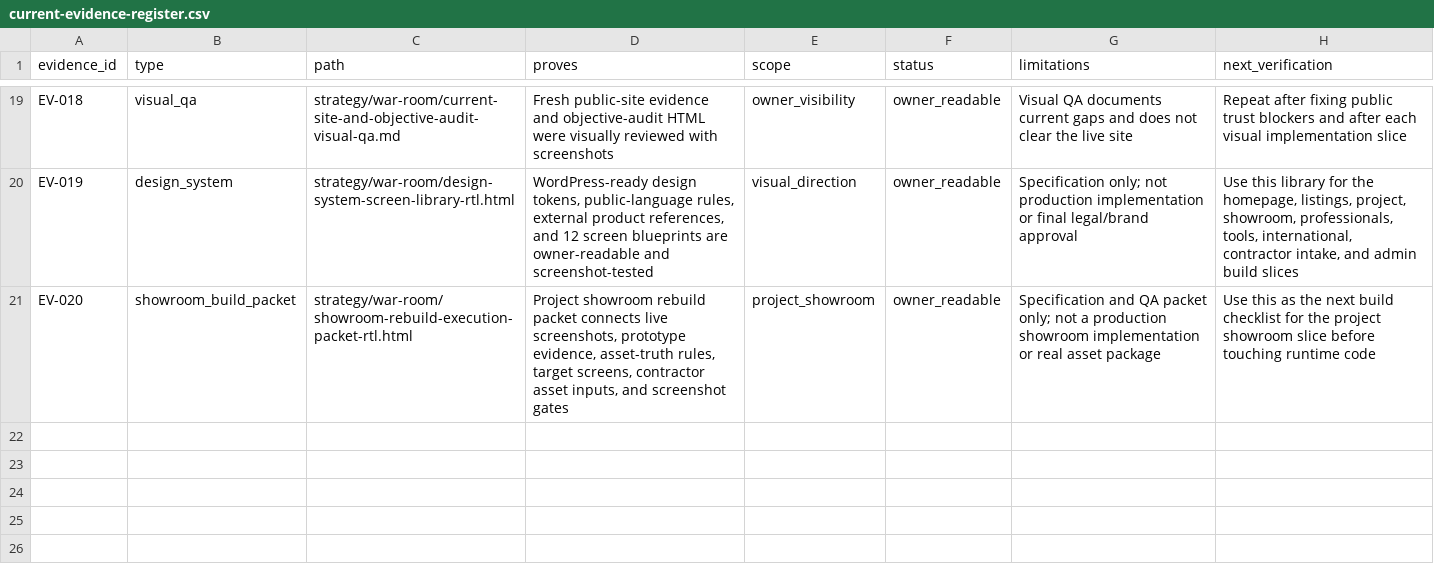
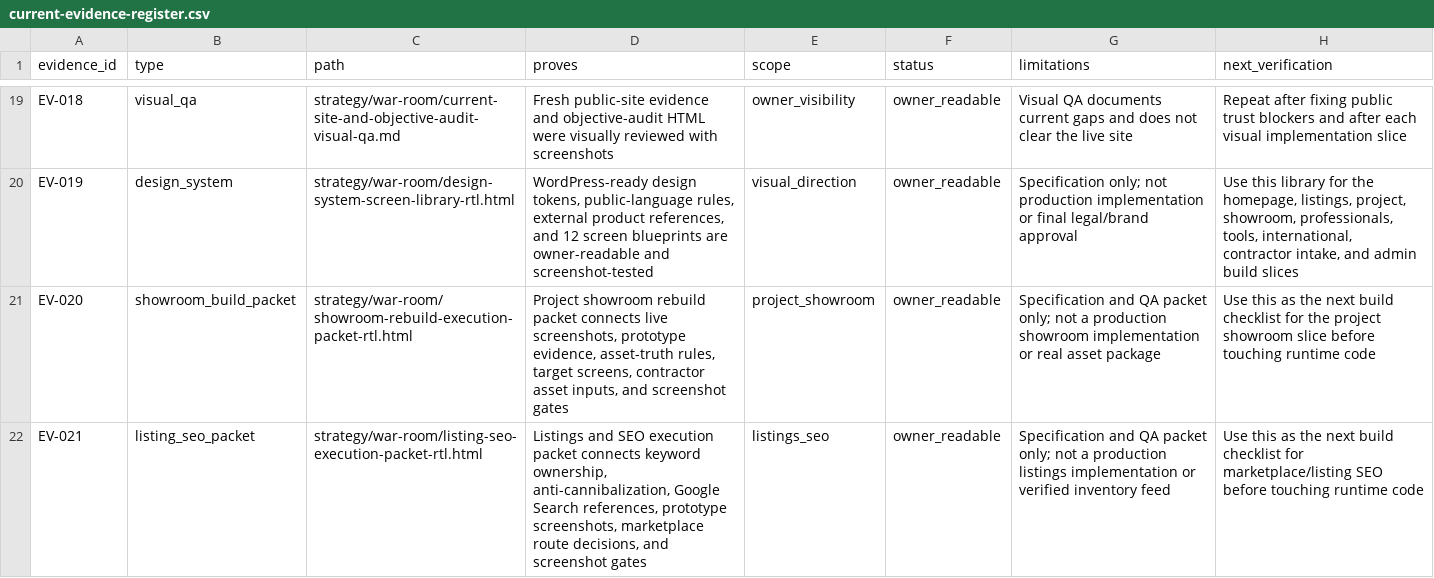
Before and after one commit to The-new-ben/nad-lan-co-il, a CSV file: strategy/war-room/current-evidence-register.csv, drawn as a sheet; only a part is shown, gaps mark what is left out.

```diff
--- a/strategy/war-room/current-evidence-register.csv
+++ b/strategy/war-room/current-evidence-register.csv
@@ -21 +21,2 @@
 "EV-020","showroom_build_packet","strategy/war-room/showroom-rebuild-execution-packet-rtl.html","Project showroom rebuild packet connects live screenshots, prototype evidence, asset-truth rules, target screens, contractor asset inputs, and screenshot gates","project_showroom","owner_readable","Specification and QA packet only; not a production showroom implementation or real asset package","Use this as the next build checklist for the project showroom slice before touching runtime code"
+"EV-021","listing_seo_packet","strategy/war-room/listing-seo-execution-packet-rtl.html","Listings and SEO execution packet connects keyword ownership, anti-cannibalization, Google Search references, prototype screenshots, marketplace route decisions, and screenshot gates","listings_seo","owner_readable","Specification and QA packet only; not a production listings implementation or verified inventory feed","Use this as the next build checklist for marketplace/listing SEO before touching runtime code"
```
Also changed, not shown: strategy/war-room/objective-completion-audit.csv, 12 other files.
